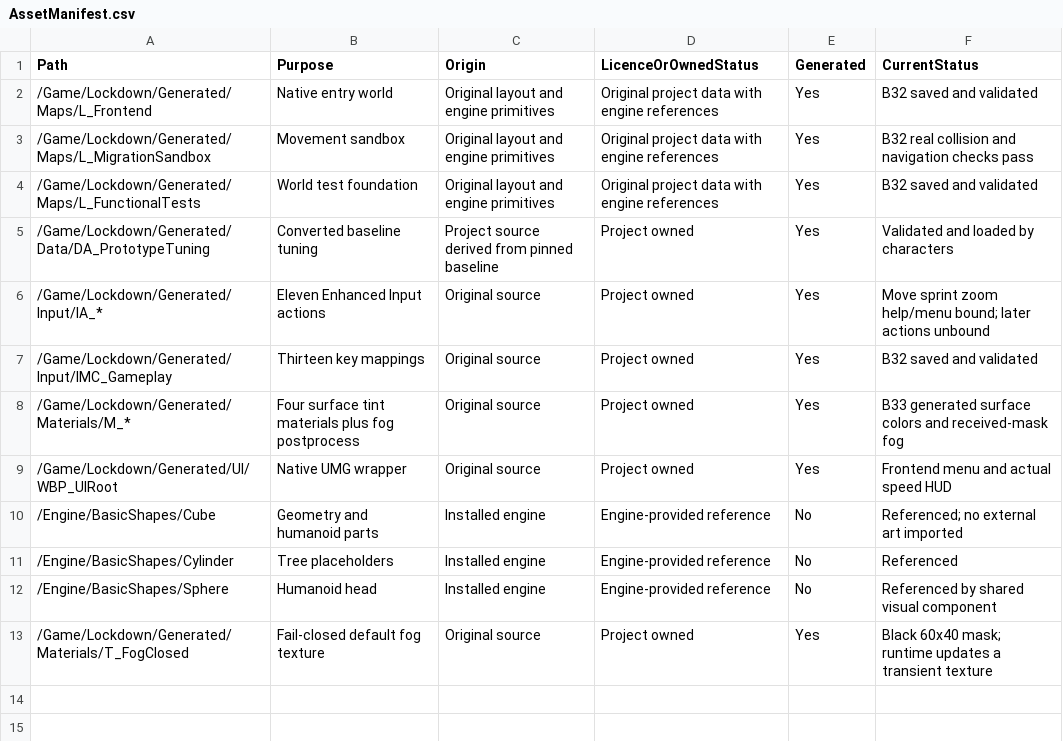
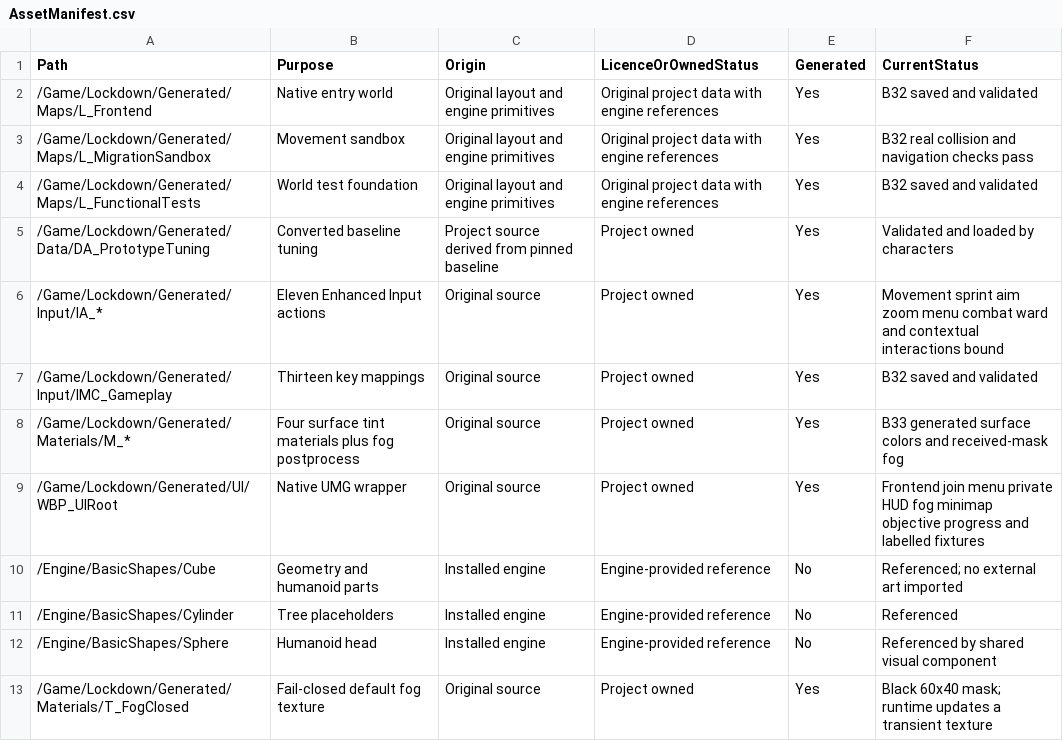
Before and after one commit to rlsn/Lockdown-alpha, a CSV file: docs/AssetManifest.csv, drawn as a sheet.

```diff
--- a/docs/AssetManifest.csv
+++ b/docs/AssetManifest.csv
@@ -5,6 +5,6 @@
 "/Game/Lockdown/Generated/Data/DA_PrototypeTuning","Converted baseline tuning","Project source derived from pinned baseline","Project owned","Yes","Validated and loaded by characters"
-"/Game/Lockdown/Generated/Input/IA_*","Eleven Enhanced Input actions","Original source","Project owned","Yes","Move sprint zoom help/menu bound; later actions unbound"
+"/Game/Lockdown/Generated/Input/IA_*","Eleven Enhanced Input actions","Original source","Project owned","Yes","Movement sprint aim zoom menu combat ward and contextual interactions bound"
 "/Game/Lockdown/Generated/Input/IMC_Gameplay","Thirteen key mappings","Original source","Project owned","Yes","B32 saved and validated"
 "/Game/Lockdown/Generated/Materials/M_*","Four surface tint materials plus fog postprocess","Original source","Project owned","Yes","B33 generated surface colors and received-mask fog"
-"/Game/Lockdown/Generated/UI/WBP_UIRoot","Native UMG wrapper","Original source","Project owned","Yes","Frontend menu and actual speed HUD"
+"/Game/Lockdown/Generated/UI/WBP_UIRoot","Native UMG wrapper","Original source","Project owned","Yes","Frontend join menu private HUD fog minimap objective progress and labelled fixtures"
 "/Engine/BasicShapes/Cube","Geometry and humanoid parts","Installed engine","Engine-provided reference","No","Referenced; no external art imported"
```
Also changed, not shown: docs/MigrationLedger.csv, 37 other files.
